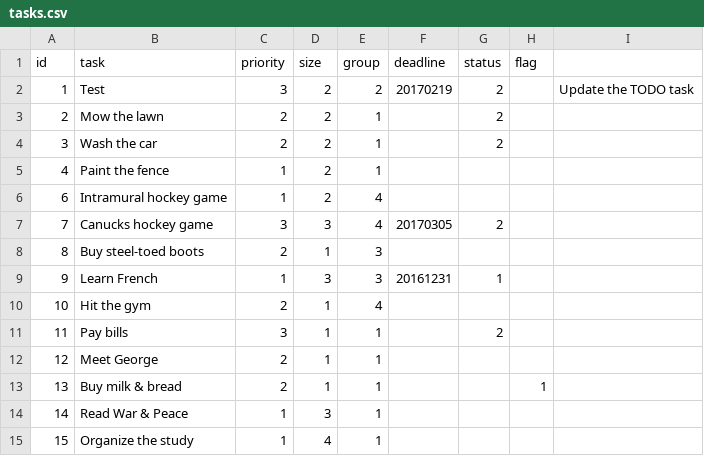
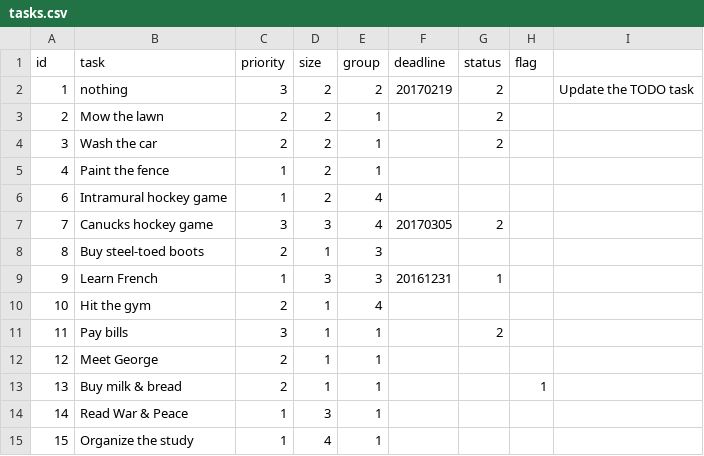
Before and after one commit to JoMaSuVi/starter-todo4, a CSV file: data/tasks.csv, drawn as a sheet.

```diff
--- a/data/tasks.csv
+++ b/data/tasks.csv
@@ -1,3 +1,3 @@
 id,task,priority,size,group,deadline,status,flag
-1,Test,3,2,2,20170219,2,,"Update the TODO task"
+1,nothing,3,2,2,20170219,2,,"Update the TODO task"
 2,"Mow the lawn",2,2,1,,2,
```
Also changed, not shown: 3 other files.
